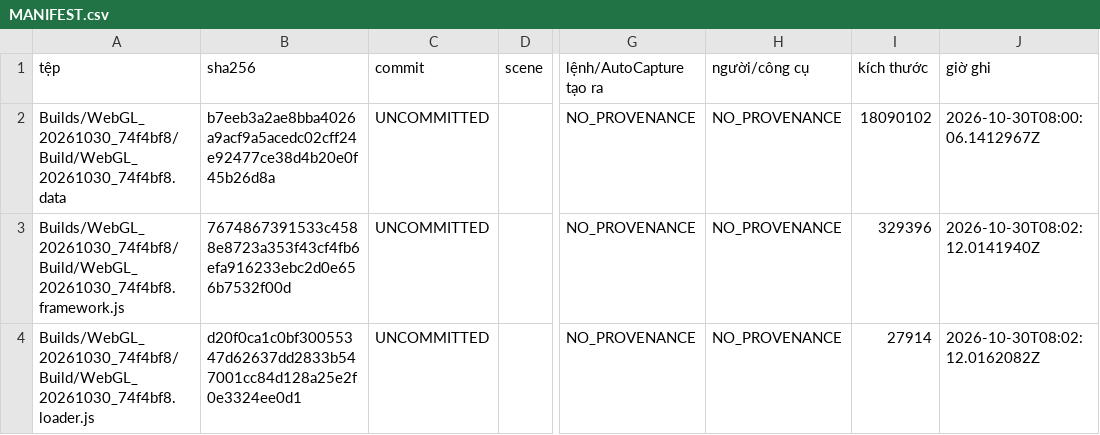
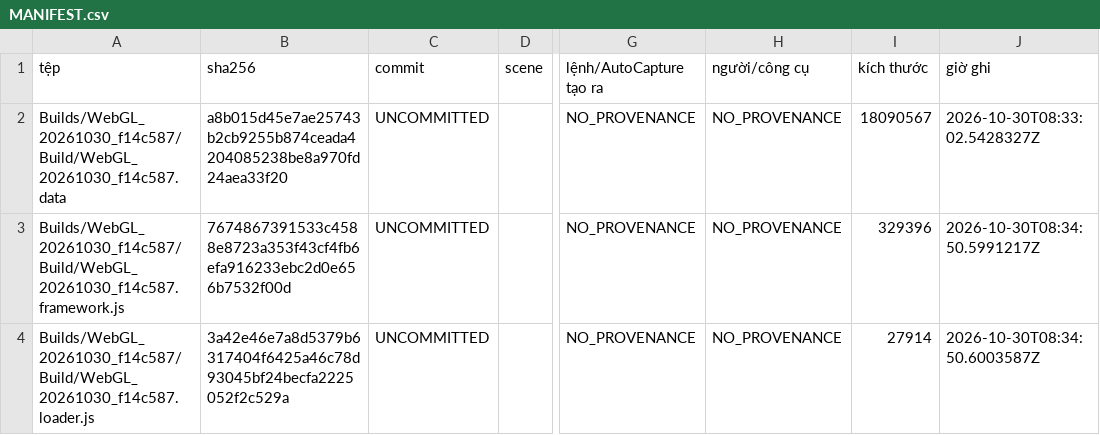
Before and after one commit to nguyenvanbaongoc24-eng/hitmegame, a CSV file: Evidence/MANIFEST.csv, drawn as a sheet; only a part is shown, gaps mark what is left out; the diff covers the shown part only; the diff names each change by its address in the sheet, - before the commit and + after, or states it on an @@ line.

Commit message:
chore(manifest): regenerate MANIFEST.csv with updated build f14c587 and evidence

```diff
--- a/Evidence/MANIFEST.csv
+++ b/Evidence/MANIFEST.csv
-A2 (tệp): Builds/WebGL_20261030_74f4bf8/Build/WebGL_20261030_74f4bf8.data
+A2 (tệp): Builds/WebGL_20261030_f14c587/Build/WebGL_20261030_f14c587.data
-B2 (sha256): b7eeb3a2ae8bba4026a9acf9a5acedc02cff24e92477ce38d4b20e0f45b26d8a
+B2 (sha256): a8b015d45e7ae25743b2cb9255b874ceada4204085238be8a970fd24aea33f20
-I2 (kích thước): 18090102
+I2 (kích thước): 18090567
-J2 (giờ ghi): 2026-10-30T08:00:06.1412967Z
+J2 (giờ ghi): 2026-10-30T08:33:02.5428327Z
-A3 (tệp): Builds/WebGL_20261030_74f4bf8/Build/WebGL_20261030_74f4bf8.framework.js
+A3 (tệp): Builds/WebGL_20261030_f14c587/Build/WebGL_20261030_f14c587.framework.js
-J3 (giờ ghi): 2026-10-30T08:02:12.0141940Z
+J3 (giờ ghi): 2026-10-30T08:34:50.5991217Z
-A4 (tệp): Builds/WebGL_20261030_74f4bf8/Build/WebGL_20261030_74f4bf8.loader.js
+A4 (tệp): Builds/WebGL_20261030_f14c587/Build/WebGL_20261030_f14c587.loader.js
-B4 (sha256): d20f0ca1c0bf30055347d62637dd2833b547001cc84d128a25e2f0e3324ee0d1
+B4 (sha256): 3a42e46e7a8d5379b6317404f6425a46c78d93045bf24becfa2225052f2c529a
-J4 (giờ ghi): 2026-10-30T08:02:12.0162082Z
+J4 (giờ ghi): 2026-10-30T08:34:50.6003587Z
```
Also changed, not shown: 65 edited cells elsewhere in this file.
